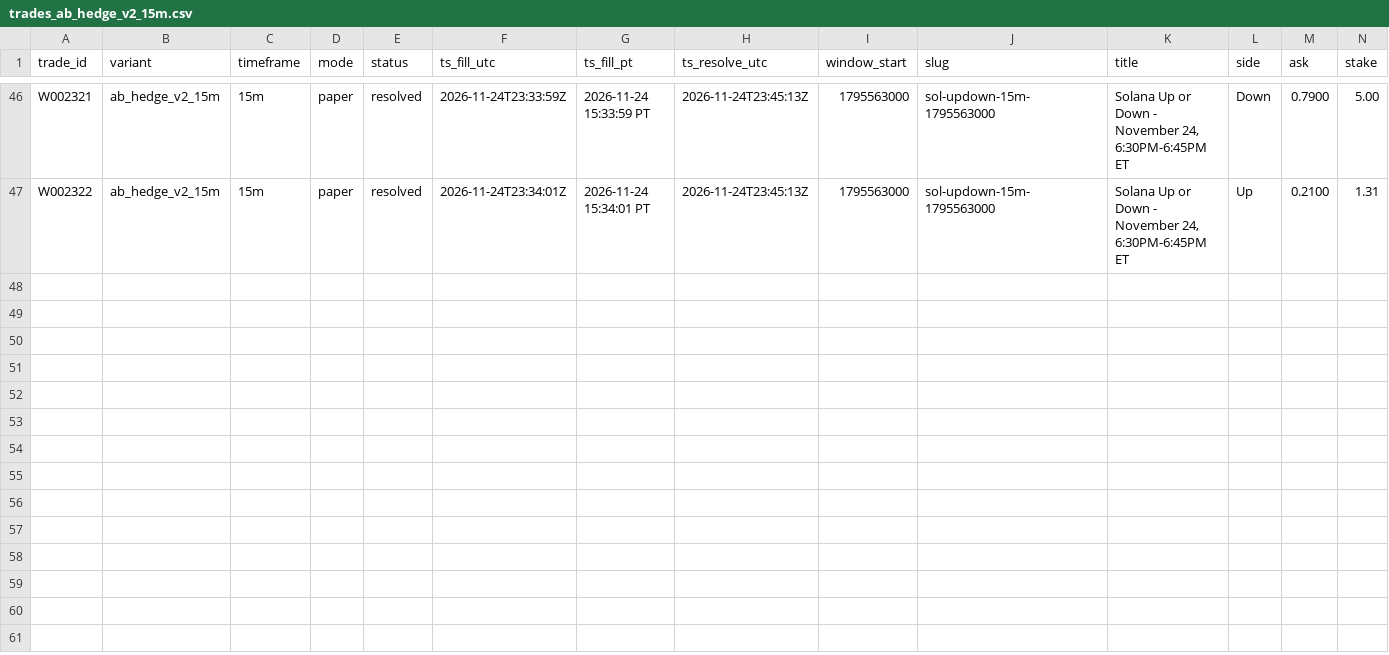
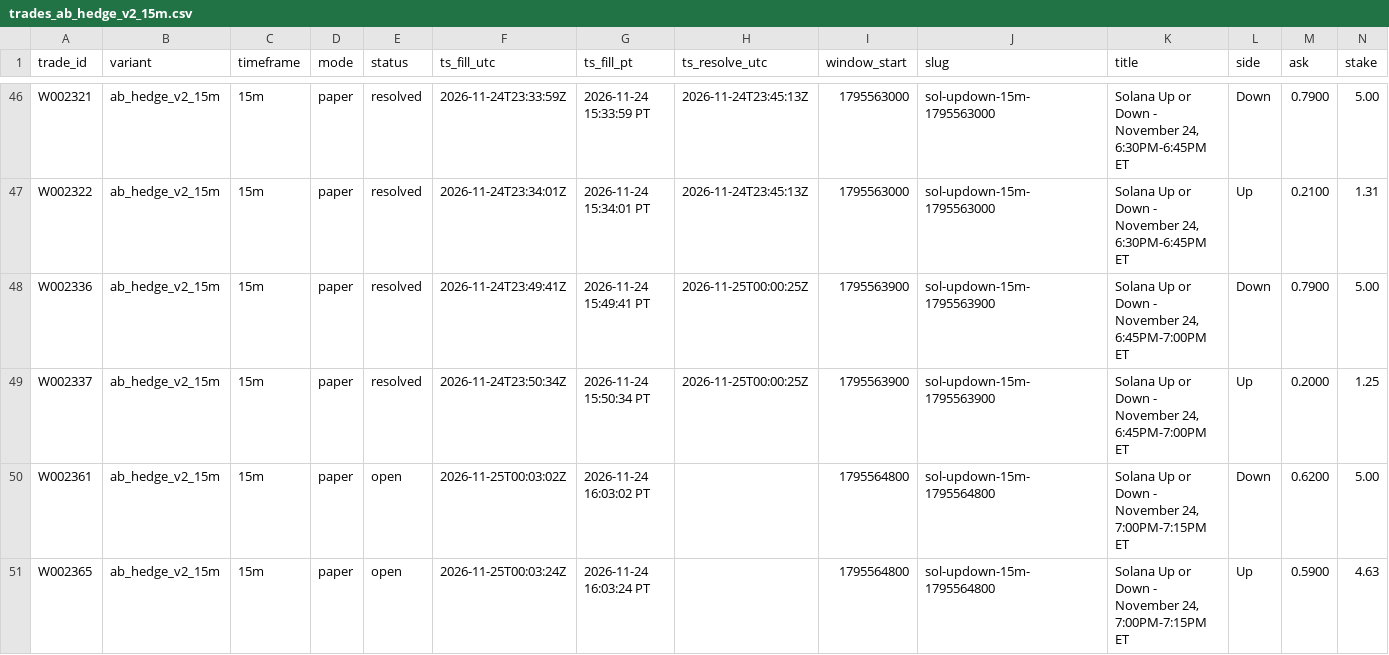
Before and after one commit to michaeldeuchar-dotcom/sol-paper-bot, a CSV file: data/week2/trades_ab_hedge_v2_15m.csv, drawn as a sheet; only a part is shown, gaps mark what is left out; rows hold the shown columns only; the diff names each change by its address in the sheet, - before the commit and + after, or states it on an @@ line.

```diff
--- a/data/week2/trades_ab_hedge_v2_15m.csv
+++ b/data/week2/trades_ab_hedge_v2_15m.csv
+row 48: W002336 | ab_hedge_v2_15m | 15m | paper | resolved | 2026-11-24T23:49:41Z | 2026-11-24 15:49:41 PT | 2026-11-25T00:00:25Z | 1795563900 | sol-updown-15m-1795563900 | Solana Up or Down - November 24, 6:45PM-7:00PM ET | Down | 0.7900 | 5.00
+row 49: W002337 | ab_hedge_v2_15m | 15m | paper | resolved | 2026-11-24T23:50:34Z | 2026-11-24 15:50:34 PT | 2026-11-25T00:00:25Z | 1795563900 | sol-updown-15m-1795563900 | Solana Up or Down - November 24, 6:45PM-7:00PM ET | Up | 0.2000 | 1.25
+row 50: W002361 | ab_hedge_v2_15m | 15m | paper | open | 2026-11-25T00:03:02Z | 2026-11-24 16:03:02 PT |  | 1795564800 | sol-updown-15m-1795564800 | Solana Up or Down - November 24, 7:00PM-7:15PM ET | Down | 0.6200 | 5.00
+row 51: W002365 | ab_hedge_v2_15m | 15m | paper | open | 2026-11-25T00:03:24Z | 2026-11-24 16:03:24 PT |  | 1795564800 | sol-updown-15m-1795564800 | Solana Up or Down - November 24, 7:00PM-7:15PM ET | Up | 0.5900 | 4.63
```
Also changed, not shown: data/week2/trades_ab_hedge_15m.csv, data/week2/trades_auto_pick.csv, 23 other files.
